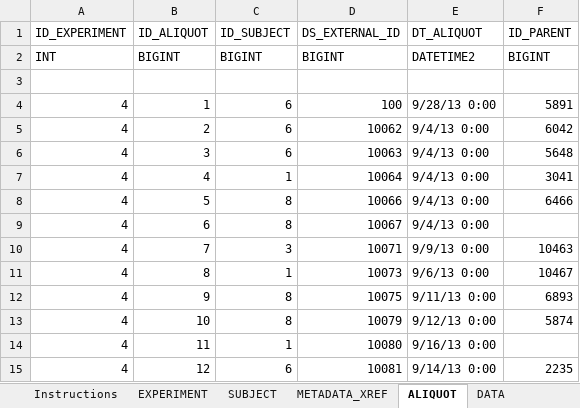
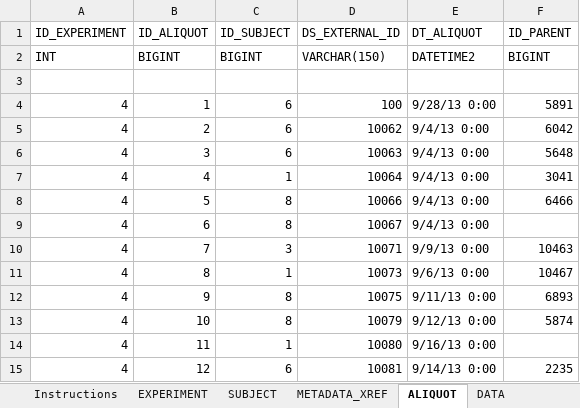
Before and after one commit to ModelDB/MATLAB, an Excel workbook: template/ModelDB (Elizabeth Dell Trippe).xlsx, sheet ALIQUOT, drawn as a sheet; values as stored, in another font and other column widths than the file's, no cell formats; the diff names each change by its address in the sheet, - before the commit and + after, or states it on an @@ line.

```diff
--- a/template/ModelDB (Elizabeth Dell Trippe).xlsx (sheet ALIQUOT)
+++ b/template/ModelDB (Elizabeth Dell Trippe).xlsx (sheet ALIQUOT)
-D2 (DS_EXTERNAL_ID): BIGINT
+D2 (DS_EXTERNAL_ID): VARCHAR(150)
```
Also changed, not shown: sheet EXPERIMENT, sheet METADATA, cell formats.
